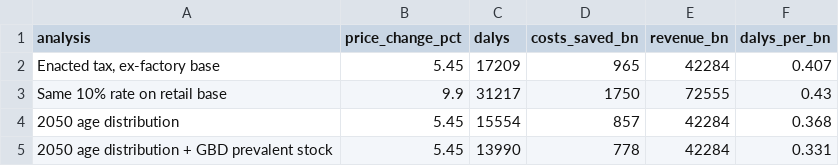
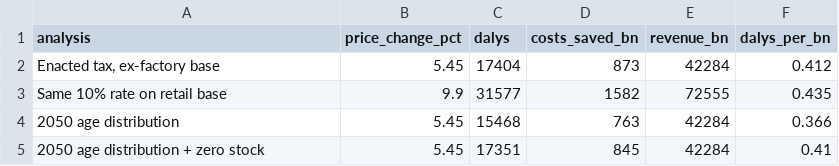
Before and after one commit to 19namnguyen911pch-crypto/vnm-ssb-tax-model, a CSV file: output/policy_levers.csv, drawn as a sheet.

```diff
--- a/output/policy_levers.csv
+++ b/output/policy_levers.csv
@@ -1,5 +1,5 @@
 "analysis","price_change_pct","dalys","costs_saved_bn","revenue_bn","dalys_per_bn"
-"Enacted tax, ex-factory base",5.45,17209,965,42284,0.407
-"Same 10% rate on retail base",9.9,31217,1750,72555,0.43
-"2050 age distribution",5.45,15554,857,42284,0.368
-"2050 age distribution + GBD prevalent stock",5.45,13990,778,42284,0.331
+"Enacted tax, ex-factory base",5.45,17404,873,42284,0.412
+"Same 10% rate on retail base",9.9,31577,1582,72555,0.435
+"2050 age distribution",5.45,15468,763,42284,0.366
+"2050 age distribution + zero stock",5.45,17351,845,42284,0.41
```
Also changed, not shown: output/equity_grid.csv, output/psa_summary.csv, 32 other files.
